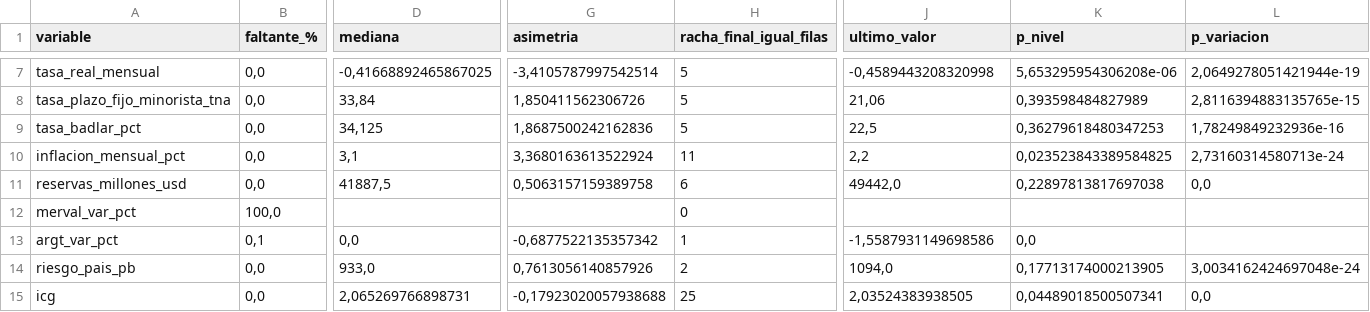
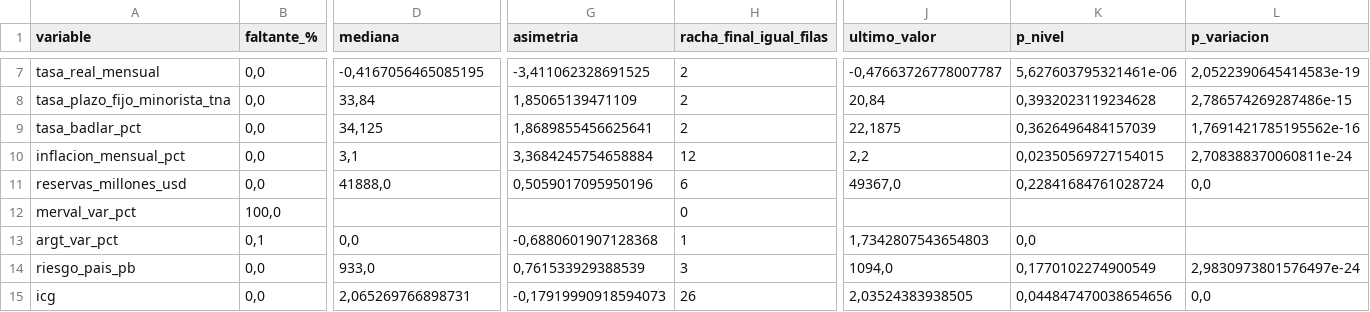
Before and after one commit to deysicamacho/Proyecto-final-IFTS24, a CSV file: data/diagnostico_dataset.csv, drawn as a sheet; only a part is shown, gaps mark what is left out; the diff covers the shown part only; the diff names each change by its address in the sheet, - before the commit and + after, or states it on an @@ line.

```diff
--- a/data/diagnostico_dataset.csv
+++ b/data/diagnostico_dataset.csv
-D7 (mediana): -0,41668892465867025
+D7 (mediana): -0,4167056465085195
-G7 (asimetria): -3,4105787997542514
+G7 (asimetria): -3,411062328691525
-H7:H9 (racha_final_igual_filas): 5
+H7:H9 (racha_final_igual_filas): 2
-J7 (ultimo_valor): -0,4589443208320998
+J7 (ultimo_valor): -0,47663726778007787
-K7 (p_nivel): 5,653295954306208e-06
+K7 (p_nivel): 5,627603795321461e-06
-L7 (p_variacion): 2,0649278051421944e-19
+L7 (p_variacion): 2,0522390645414583e-19
-G8 (asimetria): 1,850411562306726
+G8 (asimetria): 1,85065139471109
-J8 (ultimo_valor): 21,06
+J8 (ultimo_valor): 20,84
-K8 (p_nivel): 0,393598484827989
+K8 (p_nivel): 0,3932023119234628
-L8 (p_variacion): 2,8116394883135765e-15
+L8 (p_variacion): 2,786574269287486e-15
-G9 (asimetria): 1,8687500242162836
+G9 (asimetria): 1,8689855456625641
-J9 (ultimo_valor): 22,5
+J9 (ultimo_valor): 22,1875
-K9 (p_nivel): 0,36279618480347253
+K9 (p_nivel): 0,3626496484157039
-L9 (p_variacion): 1,78249849232936e-16
+L9 (p_variacion): 1,7691421785195562e-16
-G10 (asimetria): 3,3680163613522924
+G10 (asimetria): 3,3684245754658884
-H10 (racha_final_igual_filas): 11
+H10 (racha_final_igual_filas): 12
-K10 (p_nivel): 0,023523843389584825
+K10 (p_nivel): 0,02350569727154015
-L10 (p_variacion): 2,73160314580713e-24
+L10 (p_variacion): 2,708388370060811e-24
-D11 (mediana): 41887,5
+D11 (mediana): 41888,0
-G11 (asimetria): 0,5063157159389758
+G11 (asimetria): 0,5059017095950196
-J11 (ultimo_valor): 49442,0
+J11 (ultimo_valor): 49367,0
-K11 (p_nivel): 0,22897813817697038
+K11 (p_nivel): 0,22841684761028724
-G13 (asimetria): -0,6877522135357342
+G13 (asimetria): -0,6880601907128368
-J13 (ultimo_valor): -1,5587931149698586
+J13 (ultimo_valor): 1,7342807543654803
-G14 (asimetria): 0,7613056140857926
+G14 (asimetria): 0,761533929388539
-H14 (racha_final_igual_filas): 2
+H14 (racha_final_igual_filas): 3
-K14 (p_nivel): 0,17713174000213905
+K14 (p_nivel): 0,1770102274900549
-L14 (p_variacion): 3,0034162424697048e-24
+L14 (p_variacion): 2,9830973801576497e-24
-G15 (asimetria): -0,17923020057938688
+G15 (asimetria): -0,17919990918594073
-H15 (racha_final_igual_filas): 25
+H15 (racha_final_igual_filas): 26
-K15 (p_nivel): 0,04489018500507341
+K15 (p_nivel): 0,044847470038654656
```
Also changed, not shown: 30 edited cells elsewhere in this file, data/dataset_dolar_blue.csv, data/modelo_h1/predicciones_diarias.csv, 6 other files.
